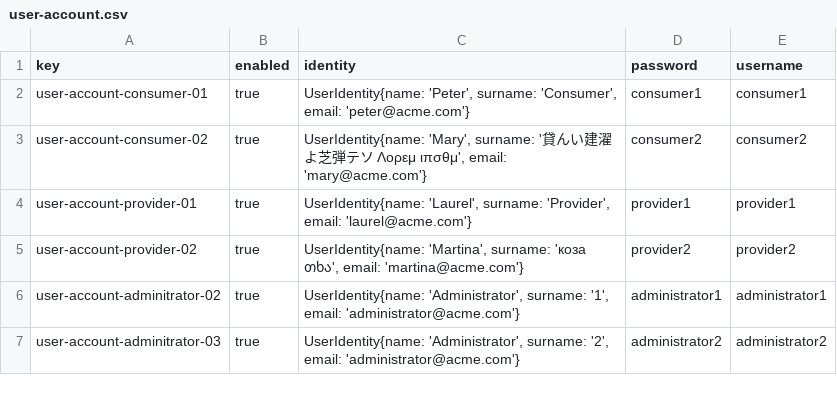
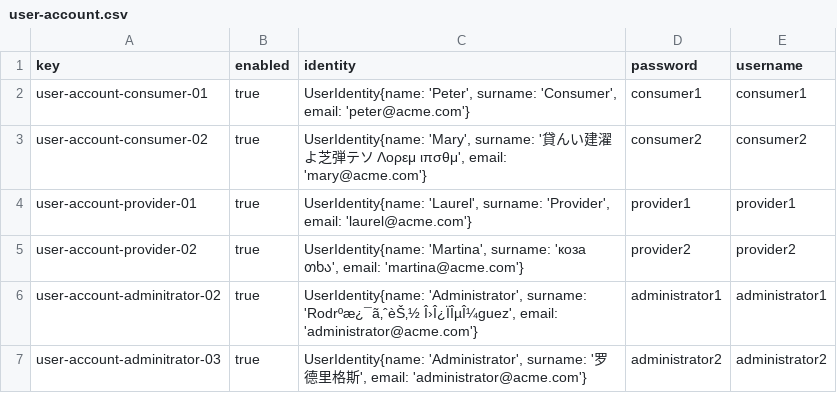
Before and after one commit to DP2-C1-012/Acme-SF, a CSV file: src/main/webapp/WEB-INF/resources/sample-data/user-account.csv, drawn as a sheet; the diff names each change by its address in the sheet, - before the commit and + after, or states it on an @@ line.

Commit message:
fix: Strange characters for administrator data

```diff
--- a/src/main/webapp/WEB-INF/resources/sample-data/user-account.csv
+++ b/src/main/webapp/WEB-INF/resources/sample-data/user-account.csv
-C6 (identity): …'Administrator', surname: '1', email: 'administrator@acme.com'}
+C6 (identity): …'Administrator', surname: 'Rodrºæ¿¯ã‚ˆèŠ‚½ Î›Î¿ÏÎµÎ¼guez', email: 'administrator@acme.com'}
-C7 (identity): …'Administrator', surname: '2', email: 'administrator@acme.com'}
+C7 (identity): …'Administrator', surname: '罗德里格斯', email: 'administrator@acme.com'}
```
